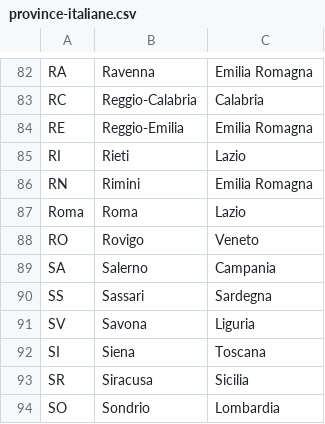
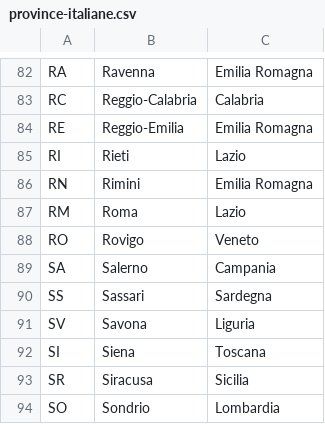
Before and after one commit to Federico-Poggi/Epic-EnergySPA, a CSV file: src/main/java/team6/epicenergyspa/exelfile/province-italiane.csv, drawn as a sheet; only a part is shown, gaps mark what is left out.

```diff
--- a/src/main/java/team6/epicenergyspa/exelfile/province-italiane.csv
+++ b/src/main/java/team6/epicenergyspa/exelfile/province-italiane.csv
@@ -86,3 +86,3 @@ RI;Rieti;Lazio
 RN;Rimini;Emilia Romagna
-Roma;Roma;Lazio
+RM;Roma;Lazio
 RO;Rovigo;Veneto
```
Also changed, not shown: 4 other files.
